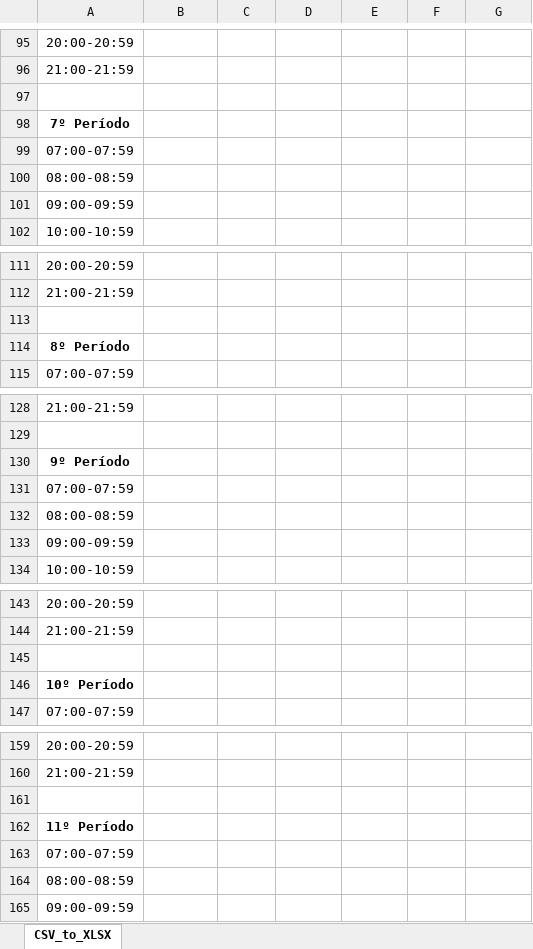
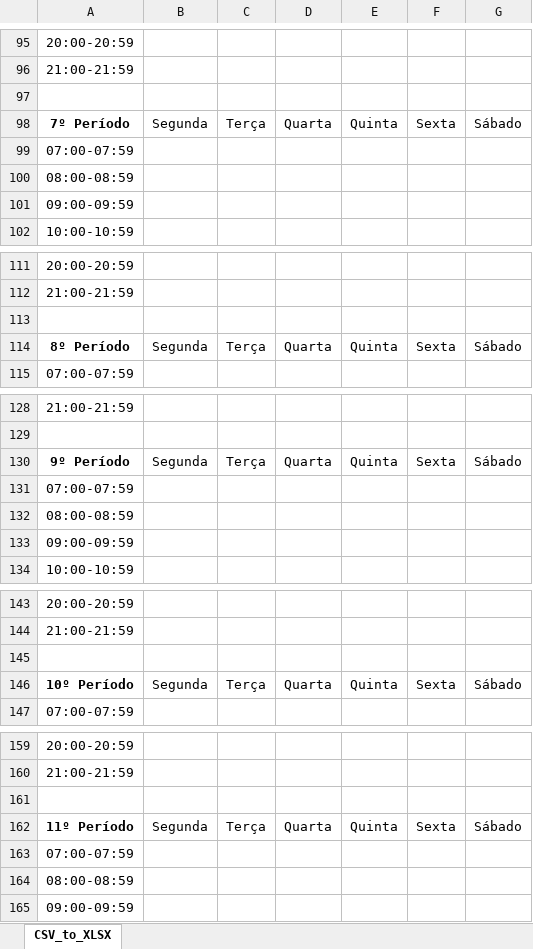
Before and after one commit to gabrielmaranhao/TimeTable, an Excel workbook: CSV_2_XLSX.xlsx, sheet CSV_to_XLSX, drawn as a sheet; only a part is shown, gaps mark what is left out; values as stored, in another font and other column widths than the file's, no borders; removed rows and columns are numbered as before the commit, all else as after; the diff covers the shown part only; the diff names each change by its address in the sheet, - before the commit and + after, or states it on an @@ line.

```diff
--- a/CSV_2_XLSX.xlsx (sheet CSV_to_XLSX)
+++ b/CSV_2_XLSX.xlsx (sheet CSV_to_XLSX)
-row 98: 7º Período
+row 98: 7º Período | Segunda | Terça | Quarta | Quinta | Sexta | Sábado
-row 114: 8º Período
+row 114: 8º Período | Segunda | Terça | Quarta | Quinta | Sexta | Sábado
-row 130: 9º Período
+row 130: 9º Período | Segunda | Terça | Quarta | Quinta | Sexta | Sábado
-row 146: 10º Período
+row 146: 10º Período | Segunda | Terça | Quarta | Quinta | Sexta | Sábado
-row 162: 11º Período
+row 162: 11º Período | Segunda | Terça | Quarta | Quinta | Sexta | Sábado
```
Also changed, not shown: 6 added rows and 6 removed rows elsewhere in this sheet, 3 other files.
